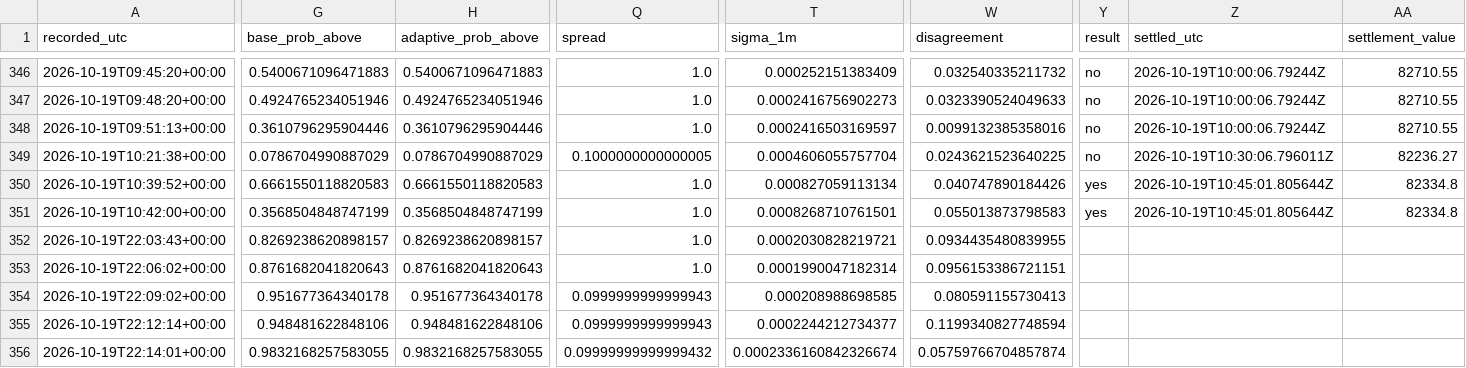
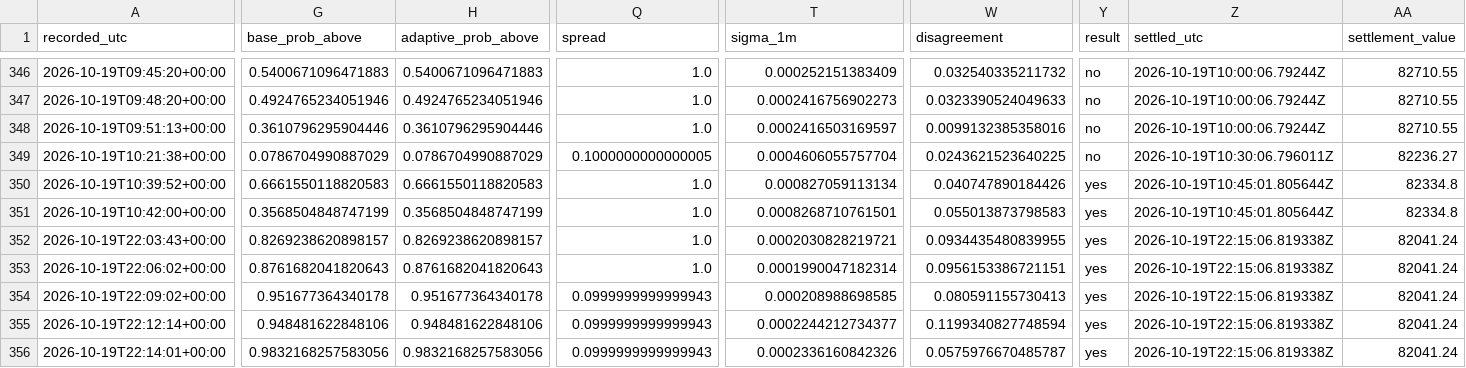
Before and after one commit to angelmoz881-collab/btc-kalshi-dashboard, a CSV file: data/btc_kalshi_learning.csv, drawn as a sheet; only a part is shown, gaps mark what is left out; the diff names each change by its address in the sheet, - before the commit and + after, or states it on an @@ line.

Commit message:
Update BTC Kalshi adaptive learning history

```diff
--- a/data/btc_kalshi_learning.csv
+++ b/data/btc_kalshi_learning.csv
-Y352:Y356 (result): (empty)
+Y352:Y356 (result): yes
-Z352:Z356 (settled_utc): (empty)
+Z352:Z356 (settled_utc): 2026-10-19T22:15:06.819338Z
-AA352:AA356 (settlement_value): (empty)
+AA352:AA356 (settlement_value): 82041.24
-G356 (base_prob_above): 0.9832168257583055
+G356 (base_prob_above): 0.9832168257583056
-H356 (adaptive_prob_above): 0.9832168257583055
+H356 (adaptive_prob_above): 0.9832168257583056
-Q356 (spread): 0.09999999999999432
+Q356 (spread): 0.0999999999999943
-T356 (sigma_1m): 0.0002336160842326674
+T356 (sigma_1m): 0.0002336160842326
-W356 (disagreement): 0.05759766704857874
+W356 (disagreement): 0.0575976670485787
```
